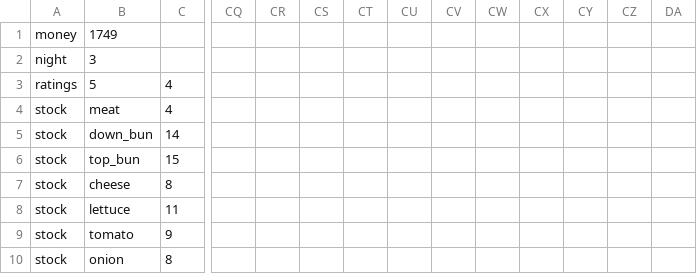
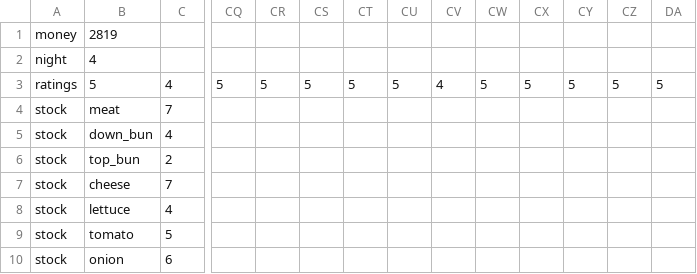
Before and after one commit to nonkrub123/Midnight-Griddle, a CSV file: data/gamedata/gameplay.csv, drawn as a sheet; only a part is shown, gaps mark what is left out; the diff covers the shown part only; the diff names each change by its address in the sheet, - before the commit and + after, or states it on an @@ line.

```diff
--- a/data/gamedata/gameplay.csv
+++ b/data/gamedata/gameplay.csv
-B1: 1749
+B1: 2819
-B2: 3
+B2: 4
-CQ3: (empty)
+CQ3: 5
-CR3: (empty)
+CR3: 5
-CS3: (empty)
+CS3: 5
-CT3: (empty)
+CT3: 5
-CU3: (empty)
+CU3: 5
-CV3: (empty)
+CV3: 4
-CW3: (empty)
+CW3: 5
-CX3: (empty)
+CX3: 5
-CY3: (empty)
+CY3: 5
-CZ3: (empty)
+CZ3: 5
-DA3: (empty)
+DA3: 5
-C4: 4
+C4: 7
-C5: 14
+C5: 4
-C6: 15
+C6: 2
-C7: 8
+C7: 7
-C8: 11
+C8: 4
-C9: 9
+C9: 5
-C10: 8
+C10: 6
```
Also changed, not shown: 41 edited cells elsewhere in this file, data/gamedata/accuracy_log.csv, data/gamedata/ingredients_log.csv, 4 other files.
